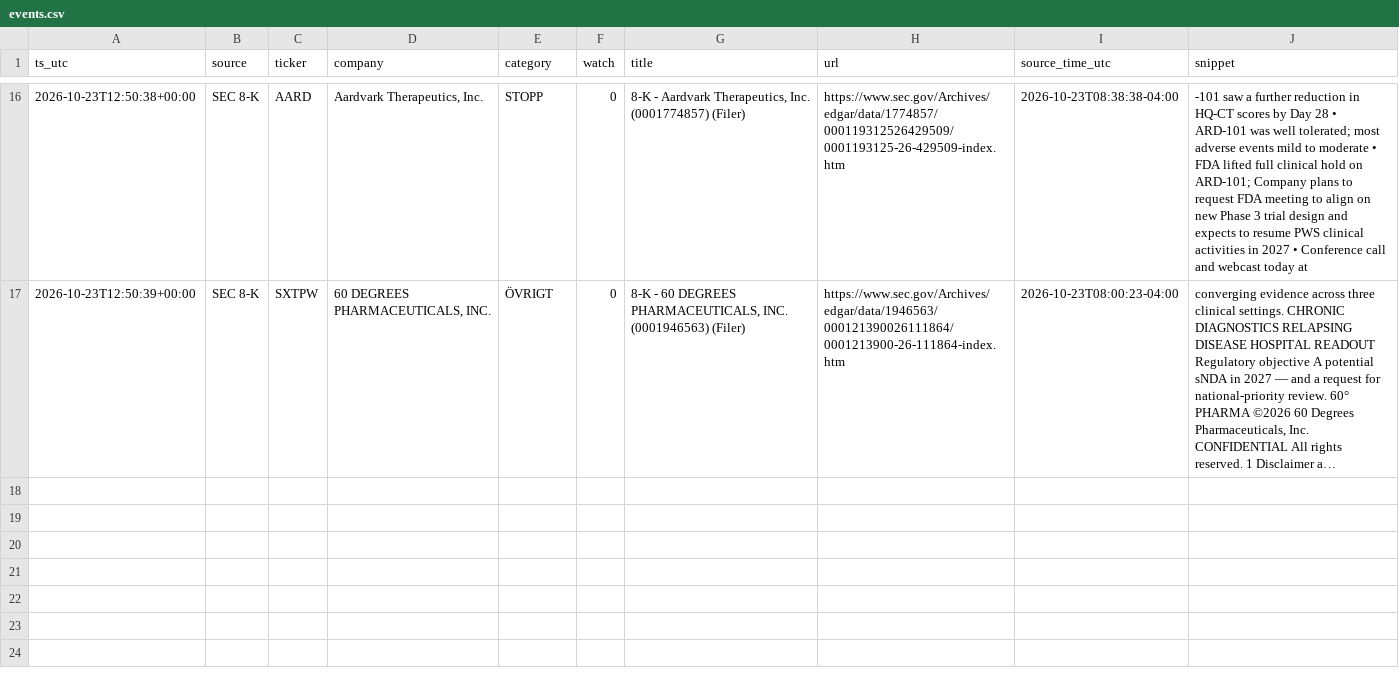
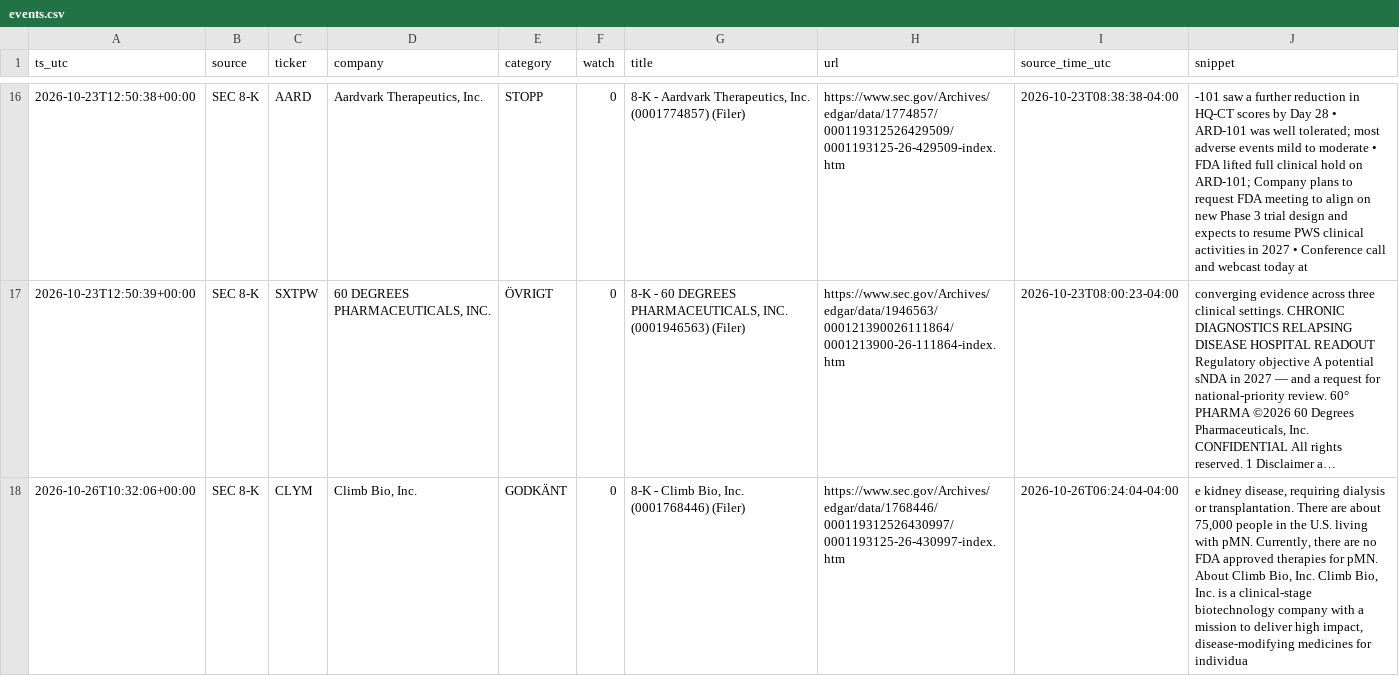
Before and after one commit to emilwiktorsson-jpg/fda-collector, a CSV file: data/events.csv, drawn as a sheet; only a part is shown, gaps mark what is left out; long unchanged cells end in …; the diff names each change by its address in the sheet, - before the commit and + after, or states it on an @@ line.

```diff
--- a/data/events.csv
+++ b/data/events.csv
+row 18: 2026-10-26T10:32:06+00:00 | SEC 8-K | CLYM | Climb Bio, Inc. | GODKÄNT | 0 | 8-K - Climb Bio, Inc. (0001768446) (Filer) | https://www.sec.gov/Archives/edgar/data/1768446/000119312526430997/0001193125-26-430997-index.htm | 2026-10-26T06:24:04-04:00 | e kidney disease, requiring dialysis or transplantation. There are about 75,000 people in the U.S. living with pMN. Currently, there are no FDA approved therapies for pMN. About Climb Bio, Inc. Climb Bio, Inc. is a clinical-stage biotechnology company with a mission to deliver high impact, disease-modifying medicines for individua
```
Also changed, not shown: data/heartbeat.csv, data/signals.csv, 2 other files.
